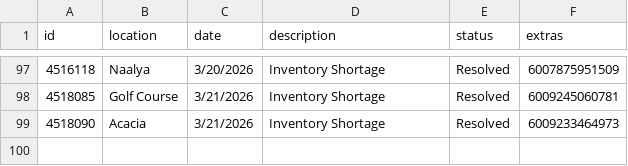
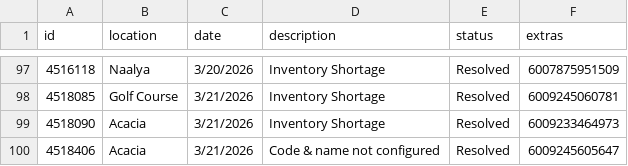
Before and after one commit to nickonyi/service-desk-and-reporting-system, a CSV file: backend/src/db/tickets-e.csv, drawn as a sheet; only a part is shown, gaps mark what is left out.

```diff
--- a/backend/src/db/tickets-e.csv
+++ b/backend/src/db/tickets-e.csv
@@ -99 +99,2 @@ id,location,date,description,status,extras,,,,,
 4518090,Acacia,3/21/2026,Inventory Shortage,Resolved,6009233464973,,,,,
+4518406,Acacia,3/21/2026,Code & name not configured,Resolved,6009245605647,,,,,
```
Also changed, not shown: backend/src/db/tickets-ne.csv.
